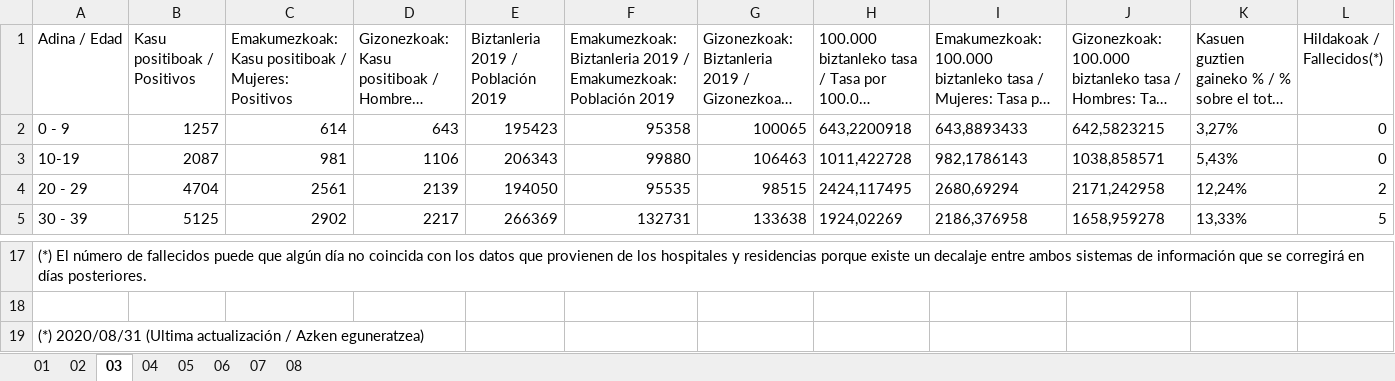
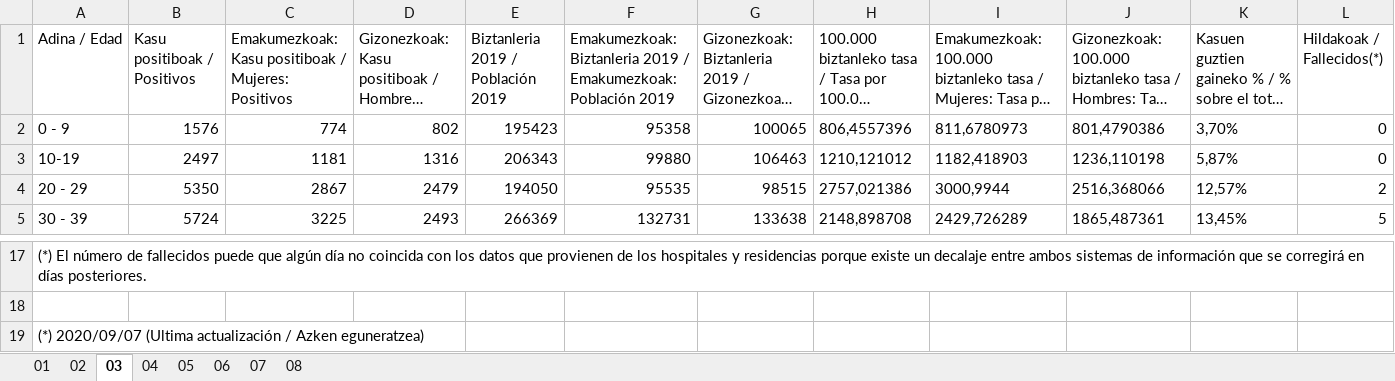
Before and after one commit to numeroteca/covid19, an Excel workbook: data/original/spain/euskadi/situacion-epidemiologica.xlsx, sheet 03, drawn as a sheet; only a part is shown, gaps mark what is left out; long unchanged cells end in …; values as stored, in another font and other column widths than the file's, no borders; the diff covers the shown part only; the diff names each change by its address in the sheet, - before the commit and + after, or states it on an @@ line.

```diff
--- a/data/original/spain/euskadi/situacion-epidemiologica.xlsx (sheet 03)
+++ b/data/original/spain/euskadi/situacion-epidemiologica.xlsx (sheet 03)
-B2 (Kasu positiboak / Positivos): 1257
+B2 (Kasu positiboak / Positivos): 1576
-C2: 614
+C2: 774
-D2: 643
+D2: 802
-H2: 643,2200918
+H2: 806,4557396
-I2: 643,8893433
+I2: 811,6780973
-J2: 642,5823215
+J2: 801,4790386
-K2: 3,27%
+K2: 3,70%
-B3 (Kasu positiboak / Positivos): 2087
+B3 (Kasu positiboak / Positivos): 2497
-C3: 981
+C3: 1181
-D3: 1106
+D3: 1316
-H3: 1011,422728
+H3: 1210,121012
-I3: 982,1786143
+I3: 1182,418903
-J3: 1038,858571
+J3: 1236,110198
-K3: 5,43%
+K3: 5,87%
-B4 (Kasu positiboak / Positivos): 4704
+B4 (Kasu positiboak / Positivos): 5350
-C4: 2561
+C4: 2867
-D4: 2139
+D4: 2479
-H4: 2424,117495
+H4: 2757,021386
-I4: 2680,69294
+I4: 3000,9944
-J4: 2171,242958
+J4: 2516,368066
-K4: 12,24%
+K4: 12,57%
-B5 (Kasu positiboak / Positivos): 5125
+B5 (Kasu positiboak / Positivos): 5724
-C5: 2902
+C5: 3225
-D5: 2217
+D5: 2493
-H5: 1924,02269
+H5: 2148,898708
-I5: 2186,376958
+I5: 2429,726289
-J5: 1658,959278
+J5: 1865,487361
-K5: 13,33%
+K5: 13,45%
-A19 (Adina / Edad): (*) 2020/08/31 (Ultima actualización…
+A19 (Adina / Edad): (*) 2020/09/07 (Ultima actualización…
```
Also changed, not shown: 84 edited cells elsewhere in this sheet, sheet 06, sheet 07, sheet 04, sheet 01, sheet 08, sheet 02, 1 more sheet, data/original/spain/euskadi/datos-asistenciales.xlsx, 31 other files.
